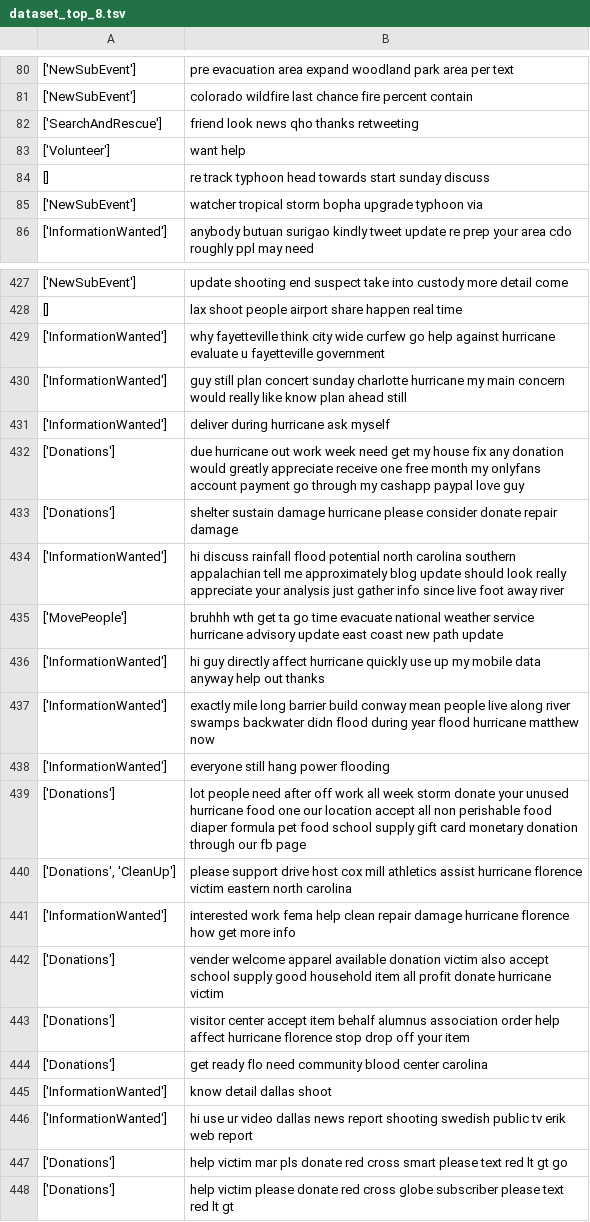
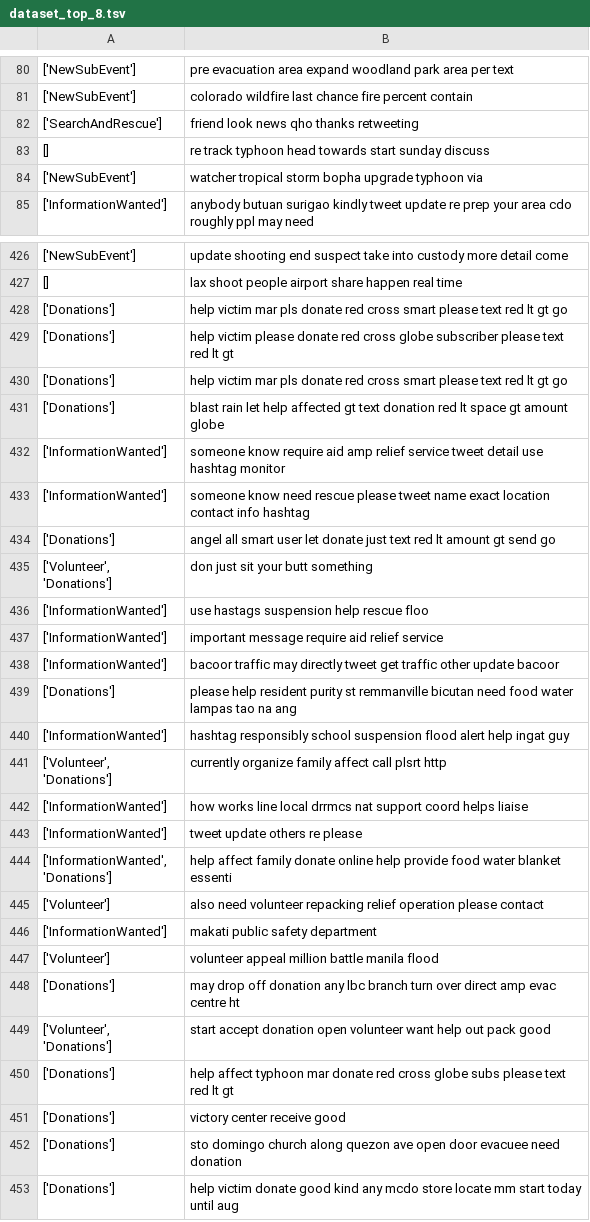
Before and after one commit to SnowYJ/TREC-IS-2020, a TSV file: data-augmentation/dataset_top_8.tsv, drawn as a sheet; only a part is shown, gaps mark what is left out; the shorter side is filled out with more unchanged rows.

Commit message:
dataset

```diff
--- a/data-augmentation/dataset_top_8.tsv
+++ b/data-augmentation/dataset_top_8.tsv
@@ -82,3 +82,2 @@
 ['SearchAndRescue']	friend look news qho thanks retweeting
-['Volunteer']	want help
 []	re track typhoon head towards start sunday discuss
@@ -428,20 +427,2 @@
 []	lax shoot people airport share happen real time
-['InformationWanted']	why fayetteville think city wide curfew go help against hurricane evaluate u fayetteville government
-['InformationWanted']	guy still plan concert sunday charlotte hurricane my main concern would really like know plan ahead still
-['InformationWanted']	deliver during hurricane ask myself
-['Donations']	due hurricane out work week need get my house fix any donation would greatly appreciate receive one free month my onlyfans account payment go through my cashapp paypal love guy
-['Donations']	shelter sustain damage hurricane please consider donate repair damage
-['InformationWanted']	hi discuss rainfall flood potential north carolina southern appalachian tell me approximately blog update should look really appreciate your analysis just gather info since live foot away river
-['MovePeople']	bruhhh wth get ta go time evacuate national weather service hurricane advisory update east coast new path update
-['InformationWanted']	hi guy directly affect hurricane quickly use up my mobile data anyway help out thanks
-['InformationWanted']	exactly mile long barrier build conway mean people live along river swamps backwater didn flood during year flood hurricane matthew now
-['InformationWanted']	everyone still hang power flooding
-['Donations']	lot people need after off work all week storm donate your unused hurricane food one our location accept all non perishable food diaper formula pet food school supply gift card monetary donation through our fb page
-['Donations', 'CleanUp']	please support drive host cox mill athletics assist hurricane florence victim eastern north carolina
-['InformationWanted']	interested work fema help clean repair damage hurricane florence how get more info
-['Donations']	vender welcome apparel available donation victim also accept school supply good household item all profit donate hurricane victim
-['Donations']	visitor center accept item behalf alumnus association order help affect hurricane florence stop drop off your item
-['Donations']	get ready flo need community blood center carolina
-['InformationWanted']	know detail dallas shoot
-['InformationWanted']	hi use ur video dallas news report shooting swedish public tv erik web report
 ['Donations']	help victim mar pls donate red cross smart please text red lt gt go
```
Also changed, not shown: 18 other files.
